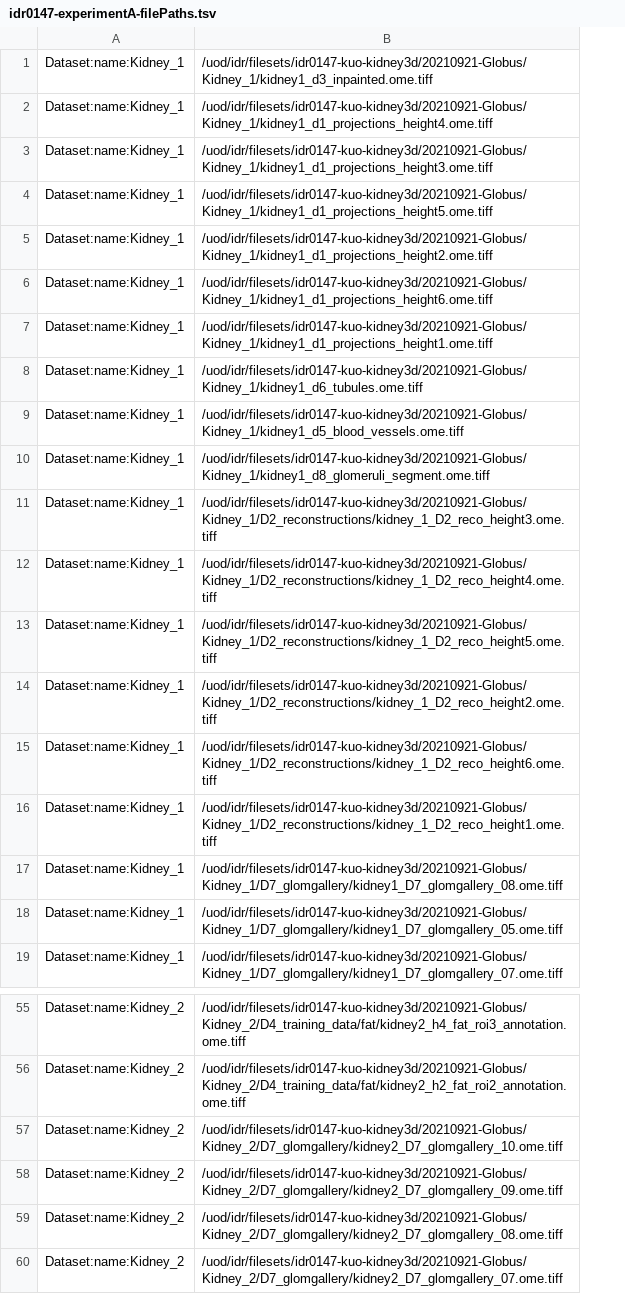
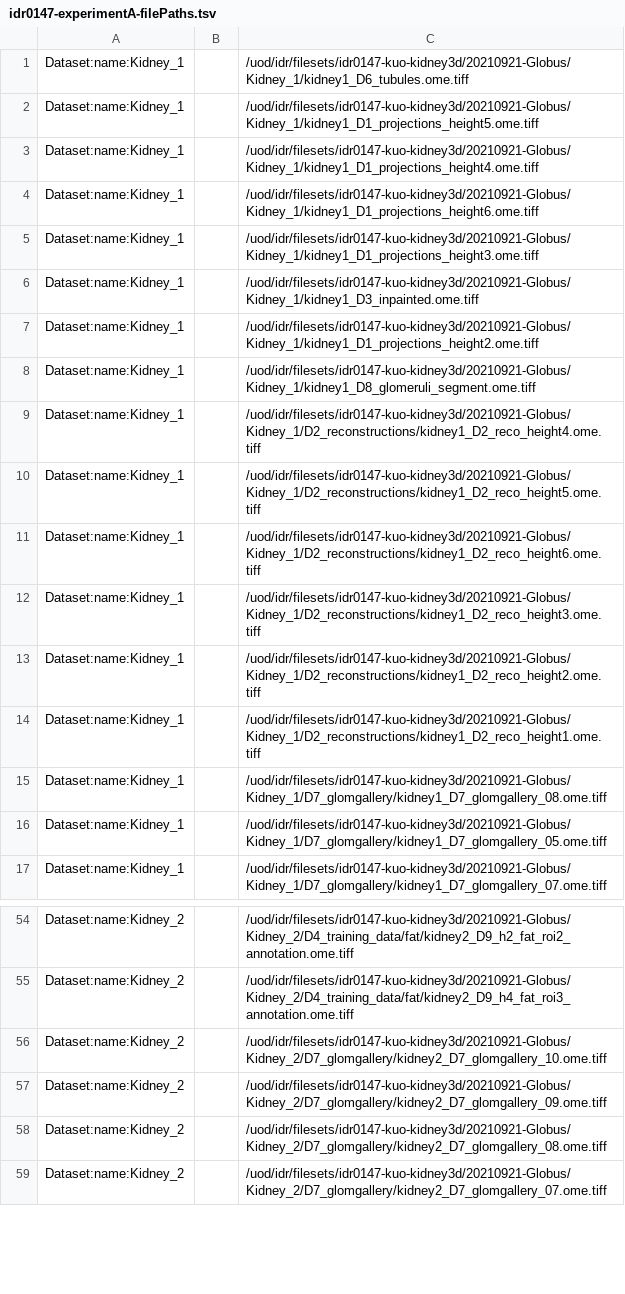
Before and after one commit to IDR/idr0147-kuo-kidney3d, a TSV file: experimentA/idr0147-experimentA-filePaths.tsv, drawn as a sheet; only a part is shown, gaps mark what is left out; removed rows and columns are numbered as before the commit, all else as after; the diff covers the shown part only; the diff names each change by its address in the sheet, - before the commit and + after, or states it on an @@ line.

```diff
--- a/experimentA/idr0147-experimentA-filePaths.tsv
+++ b/experimentA/idr0147-experimentA-filePaths.tsv
+column B, empty
-C1: /uod/idr/filesets/idr0147-kuo-kidney3d/20210921-Globus/Kidney_1/kidney1_d3_inpainted.ome.tiff
+C1: /uod/idr/filesets/idr0147-kuo-kidney3d/20210921-Globus/Kidney_1/kidney1_D6_tubules.ome.tiff
-C2: /uod/idr/filesets/idr0147-kuo-kidney3d/20210921-Globus/Kidney_1/kidney1_d1_projections_height4.ome.tiff
+C2: /uod/idr/filesets/idr0147-kuo-kidney3d/20210921-Globus/Kidney_1/kidney1_D1_projections_height5.ome.tiff
-C3: /uod/idr/filesets/idr0147-kuo-kidney3d/20210921-Globus/Kidney_1/kidney1_d1_projections_height3.ome.tiff
+C3: /uod/idr/filesets/idr0147-kuo-kidney3d/20210921-Globus/Kidney_1/kidney1_D1_projections_height4.ome.tiff
-C4: /uod/idr/filesets/idr0147-kuo-kidney3d/20210921-Globus/Kidney_1/kidney1_d1_projections_height5.ome.tiff
+C4: /uod/idr/filesets/idr0147-kuo-kidney3d/20210921-Globus/Kidney_1/kidney1_D1_projections_height6.ome.tiff
-C5: /uod/idr/filesets/idr0147-kuo-kidney3d/20210921-Globus/Kidney_1/kidney1_d1_projections_height2.ome.tiff
+C5: /uod/idr/filesets/idr0147-kuo-kidney3d/20210921-Globus/Kidney_1/kidney1_D1_projections_height3.ome.tiff
-C6: /uod/idr/filesets/idr0147-kuo-kidney3d/20210921-Globus/Kidney_1/kidney1_d1_projections_height6.ome.tiff
+C6: /uod/idr/filesets/idr0147-kuo-kidney3d/20210921-Globus/Kidney_1/kidney1_D3_inpainted.ome.tiff
-C7: /uod/idr/filesets/idr0147-kuo-kidney3d/20210921-Globus/Kidney_1/kidney1_d1_projections_height1.ome.tiff
+C7: /uod/idr/filesets/idr0147-kuo-kidney3d/20210921-Globus/Kidney_1/kidney1_D1_projections_height2.ome.tiff
-row 8: Dataset:name:Kidney_1 | /uod/idr/filesets/idr0147-kuo-kidney3d/20210921-Globus/Kidney_1/kidney1_d6_tubules.ome.tiff
-row 9: Dataset:name:Kidney_1 | /uod/idr/filesets/idr0147-kuo-kidney3d/20210921-Globus/Kidney_1/kidney1_d5_blood_vessels.ome.tiff
-C8: /uod/idr/filesets/idr0147-kuo-kidney3d/20210921-Globus/Kidney_1/kidney1_d8_glomeruli_segment.ome.tiff
+C8: /uod/idr/filesets/idr0147-kuo-kidney3d/20210921-Globus/Kidney_1/kidney1_D8_glomeruli_segment.ome.tiff
-C9: /uod/idr/filesets/idr0147-kuo-kidney3d/20210921-Globus/Kidney_1/D2_reconstructions/kidney_1_D2_reco_height3.ome.tiff
+C9: /uod/idr/filesets/idr0147-kuo-kidney3d/20210921-Globus/Kidney_1/D2_reconstructions/kidney1_D2_reco_height4.ome.tiff
-C10: /uod/idr/filesets/idr0147-kuo-kidney3d/20210921-Globus/Kidney_1/D2_reconstructions/kidney_1_D2_reco_height4.ome.tiff
+C10: /uod/idr/filesets/idr0147-kuo-kidney3d/20210921-Globus/Kidney_1/D2_reconstructions/kidney1_D2_reco_height5.ome.tiff
-C11: /uod/idr/filesets/idr0147-kuo-kidney3d/20210921-Globus/Kidney_1/D2_reconstructions/kidney_1_D2_reco_height5.ome.tiff
+C11: /uod/idr/filesets/idr0147-kuo-kidney3d/20210921-Globus/Kidney_1/D2_reconstructions/kidney1_D2_reco_height6.ome.tiff
-C12: /uod/idr/filesets/idr0147-kuo-kidney3d/20210921-Globus/Kidney_1/D2_reconstructions/kidney_1_D2_reco_height2.ome.tiff
+C12: /uod/idr/filesets/idr0147-kuo-kidney3d/20210921-Globus/Kidney_1/D2_reconstructions/kidney1_D2_reco_height3.ome.tiff
-C13: /uod/idr/filesets/idr0147-kuo-kidney3d/20210921-Globus/Kidney_1/D2_reconstructions/kidney_1_D2_reco_height6.ome.tiff
+C13: /uod/idr/filesets/idr0147-kuo-kidney3d/20210921-Globus/Kidney_1/D2_reconstructions/kidney1_D2_reco_height2.ome.tiff
-C14: /uod/idr/filesets/idr0147-kuo-kidney3d/20210921-Globus/Kidney_1/D2_reconstructions/kidney_1_D2_reco_height1.ome.tiff
+C14: /uod/idr/filesets/idr0147-kuo-kidney3d/20210921-Globus/Kidney_1/D2_reconstructions/kidney1_D2_reco_height1.ome.tiff
-C54: /uod/idr/filesets/idr0147-kuo-kidney3d/20210921-Globus/Kidney_2/D4_training_data/fat/kidney2_h4_fat_roi3_annotation.ome.tiff
+C54: /uod/idr/filesets/idr0147-kuo-kidney3d/20210921-Globus/Kidney_2/D4_training_data/fat/kidney2_D9_h2_fat_roi2_annotation.ome.tiff
-C55: /uod/idr/filesets/idr0147-kuo-kidney3d/20210921-Globus/Kidney_2/D4_training_data/fat/kidney2_h2_fat_roi2_annotation.ome.tiff
+C55: /uod/idr/filesets/idr0147-kuo-kidney3d/20210921-Globus/Kidney_2/D4_training_data/fat/kidney2_D9_h4_fat_roi3_annotation.ome.tiff
```
Also changed, not shown: 11 added rows, 3 removed rows and 41 edited cells elsewhere in this file, 2 other files.
